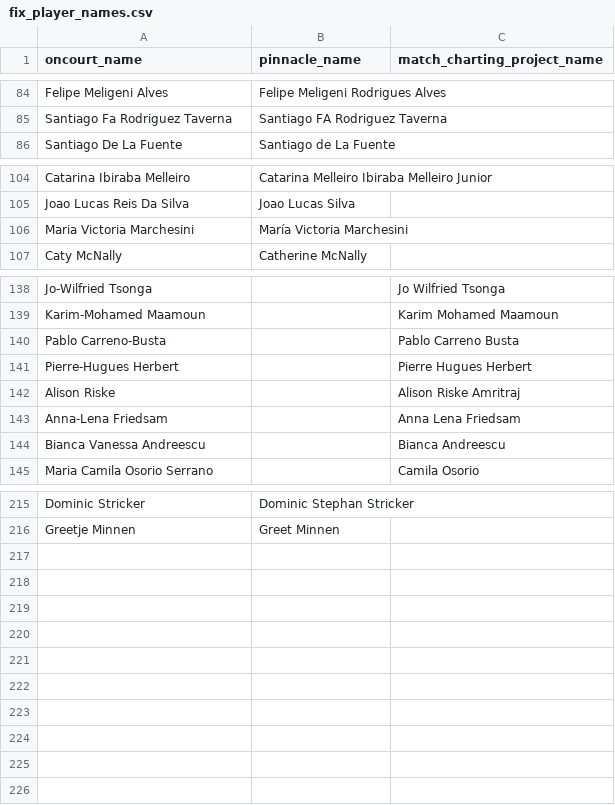
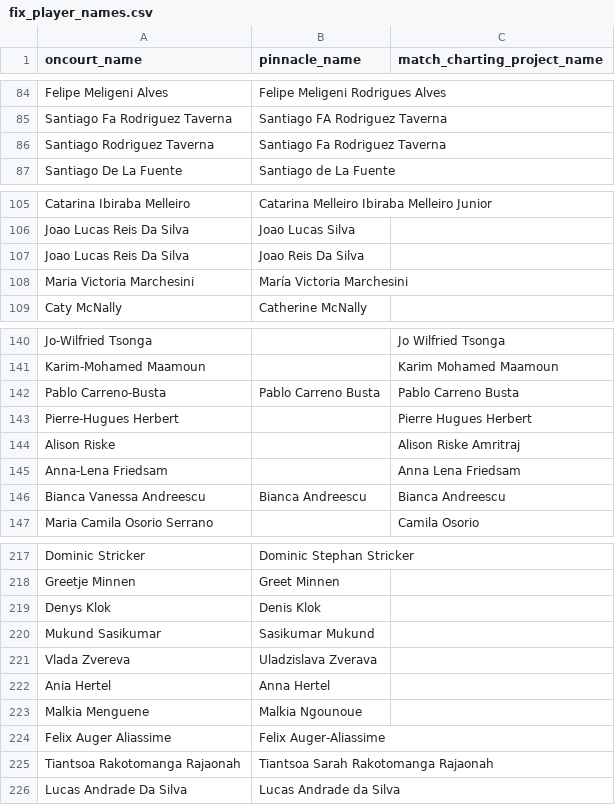
Before and after one commit to douglasbc/tennis_model, a CSV file: dbt_tennis/seeds/fix_player_names.csv, drawn as a sheet; only a part is shown, gaps mark what is left out; the diff covers the shown part only.

Commit message:
add pinnacle test

```diff
--- a/dbt_tennis/seeds/fix_player_names.csv
+++ b/dbt_tennis/seeds/fix_player_names.csv
@@ -85,2 +85,3 @@ Felipe Meligeni Alves,Felipe Meligeni Rodrigues Alves,
 Santiago Fa Rodriguez Taverna,Santiago FA Rodriguez Taverna,
+Santiago Rodriguez Taverna,Santiago Fa Rodriguez Taverna,
 Santiago De La Fuente,Santiago de La Fuente,
@@ -105,2 +106,3 @@ Catarina Ibiraba Melleiro,Catarina Melleiro Ibiraba Melleiro Junior,
 Joao Lucas Reis Da Silva,Joao Lucas Silva,
+Joao Lucas Reis Da Silva,Joao Reis Da Silva,
 Maria Victoria Marchesini,María Victoria Marchesini,
@@ -139,3 +141,3 @@ Jo-Wilfried Tsonga,,Jo Wilfried Tsonga
 Karim-Mohamed Maamoun,,Karim Mohamed Maamoun
-Pablo Carreno-Busta,,Pablo Carreno Busta
+Pablo Carreno-Busta,Pablo Carreno Busta,Pablo Carreno Busta
 Pierre-Hugues Herbert,,Pierre Hugues Herbert
@@ -143,3 +145,3 @@ Alison Riske,,Alison Riske Amritraj
 Anna-Lena Friedsam,,Anna Lena Friedsam
-Bianca Vanessa Andreescu,,Bianca Andreescu
+Bianca Vanessa Andreescu,Bianca Andreescu,Bianca Andreescu
 Maria Camila Osorio Serrano,,Camila Osorio
@@ -216 +218,9 @@ Dominic Stricker,Dominic Stephan Stricker,
 Greetje Minnen,Greet Minnen,
+Denys Klok,Denis Klok,
+Mukund Sasikumar,Sasikumar Mukund,
+Vlada Zvereva,Uladzislava Zverava,
+Ania Hertel,Anna Hertel,
+Malkia Menguene,Malkia Ngounoue,
+Felix Auger Aliassime,Felix Auger-Aliassime,
+Tiantsoa Rakotomanga Rajaonah,Tiantsoa Sarah Rakotomanga Rajaonah,
+Lucas Andrade Da Silva,Lucas Andrade da Silva,
```
Also changed, not shown: 1 edited cell elsewhere in this file, 5 other files.
